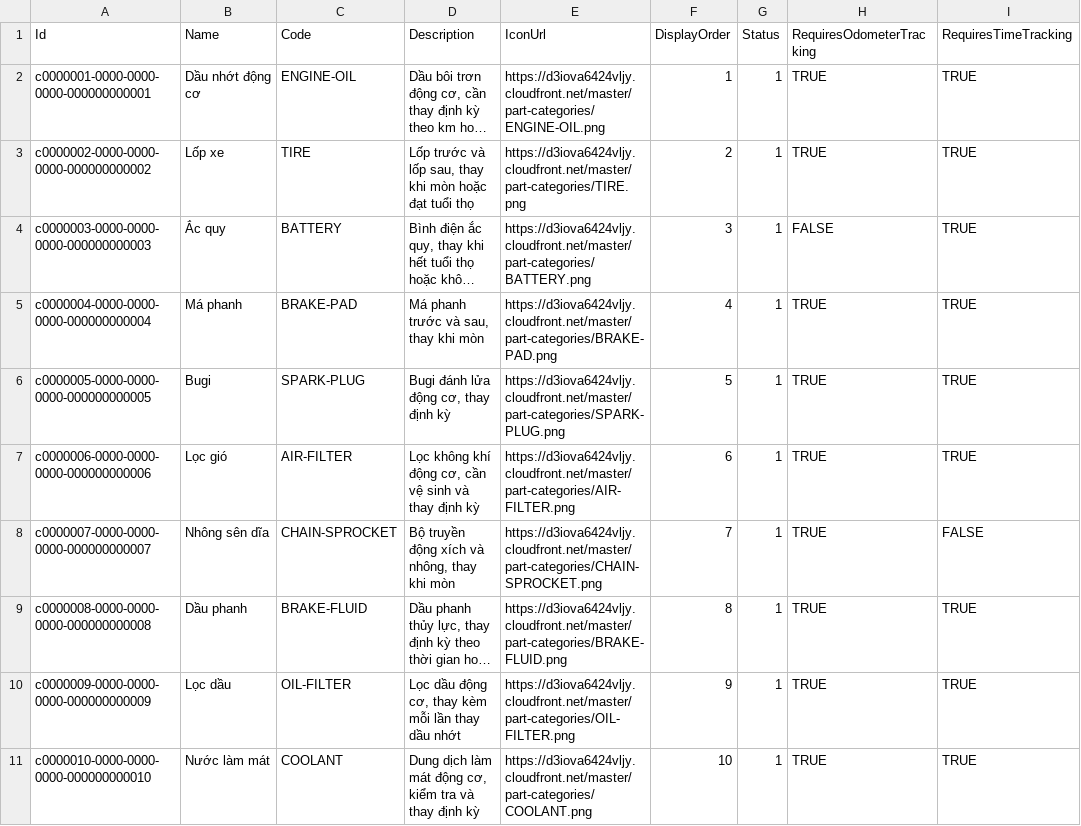
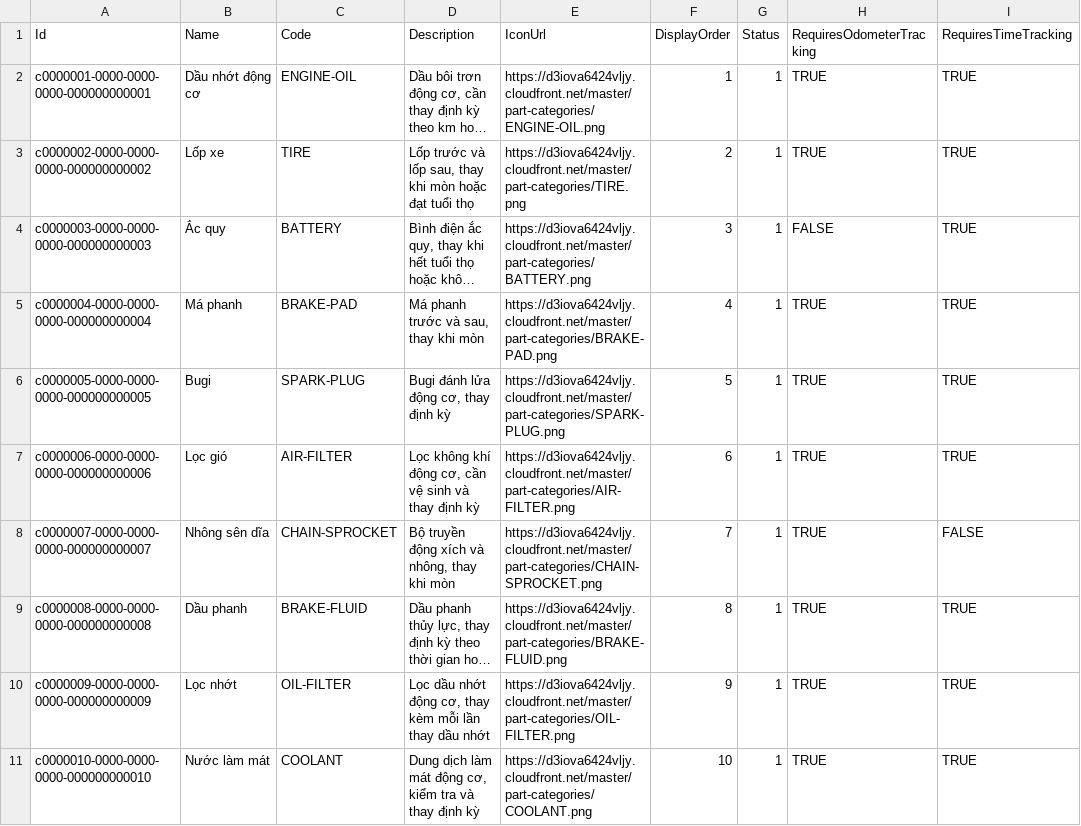
Before and after one commit to DreamLab2025/vehicle-maintenance-platform, a CSV file: Vehicle/Verendar.Vehicle.Infrastructure/Data/SeedData/PartCategories.csv, drawn as a sheet; only a part is shown; long unchanged cells end in …; the diff names each change by its address in the sheet, - before the commit and + after, or states it on an @@ line.

```diff
--- a/Vehicle/Verendar.Vehicle.Infrastructure/Data/SeedData/PartCategories.csv
+++ b/Vehicle/Verendar.Vehicle.Infrastructure/Data/SeedData/PartCategories.csv
-B10 (Name): Lọc dầu
+B10 (Name): Lọc nhớt
-D10 (Description): Lọc dầu động cơ,…
+D10 (Description): Lọc dầu nhớt động cơ,…
```
Also changed, not shown: 3 other files.
